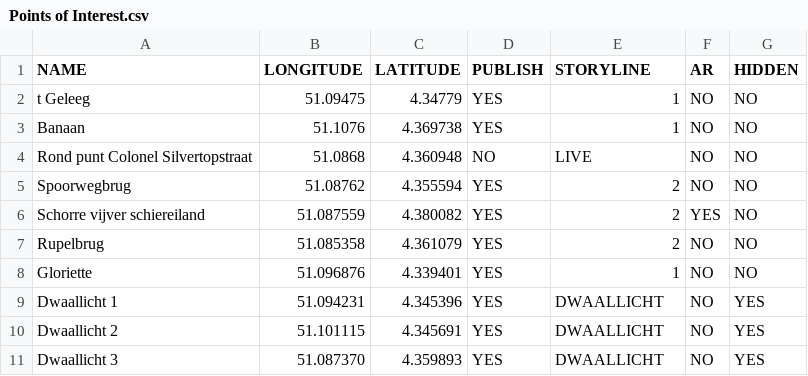
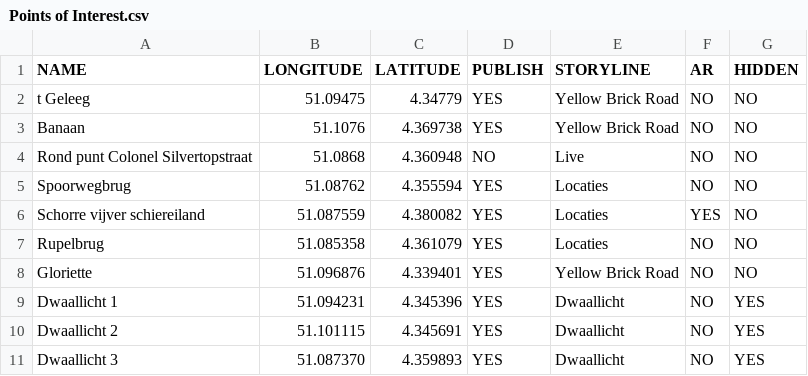
Before and after one commit to Boomstam/Dwaallicht, a CSV file: Assets/StreamingAssets/DriveSync/Points of Interest.csv, drawn as a sheet.

```diff
--- a/Assets/StreamingAssets/DriveSync/Points of Interest.csv
+++ b/Assets/StreamingAssets/DriveSync/Points of Interest.csv
@@ -1,11 +1,11 @@
 NAME,LONGITUDE,LATITUDE,PUBLISH,STORYLINE,AR,HIDDEN
-t Geleeg,51.09475,4.34779,YES,1,NO,NO
-Banaan,51.1076,4.369738,YES,1,NO,NO
-Rond punt Colonel Silvertopstraat,51.0868,4.360948,NO,LIVE,NO,NO
-Spoorwegbrug,51.08762,4.355594,YES,2,NO,NO
-Schorre vijver schiereiland,51.087559,4.380082,YES,2,YES,NO
-Rupelbrug,51.085358,4.361079,YES,2,NO,NO
-Gloriette,51.096876,4.339401,YES,1,NO,NO
-Dwaallicht 1,51.094231,4.345396,YES,DWAALLICHT,NO,YES
-Dwaallicht 2,51.101115,4.345691,YES,DWAALLICHT,NO,YES
-Dwaallicht 3,51.087370,4.359893,YES,DWAALLICHT,NO,YES
+t Geleeg,51.09475,4.34779,YES,Yellow Brick Road,NO,NO
+Banaan,51.1076,4.369738,YES,Yellow Brick Road,NO,NO
+Rond punt Colonel Silvertopstraat,51.0868,4.360948,NO,Live,NO,NO
+Spoorwegbrug,51.08762,4.355594,YES,Locaties,NO,NO
+Schorre vijver schiereiland,51.087559,4.380082,YES,Locaties,YES,NO
+Rupelbrug,51.085358,4.361079,YES,Locaties,NO,NO
+Gloriette,51.096876,4.339401,YES,Yellow Brick Road,NO,NO
+Dwaallicht 1,51.094231,4.345396,YES,Dwaallicht,NO,YES
+Dwaallicht 2,51.101115,4.345691,YES,Dwaallicht,NO,YES
+Dwaallicht 3,51.087370,4.359893,YES,Dwaallicht,NO,YES
```
Also changed, not shown: 43 other files.
